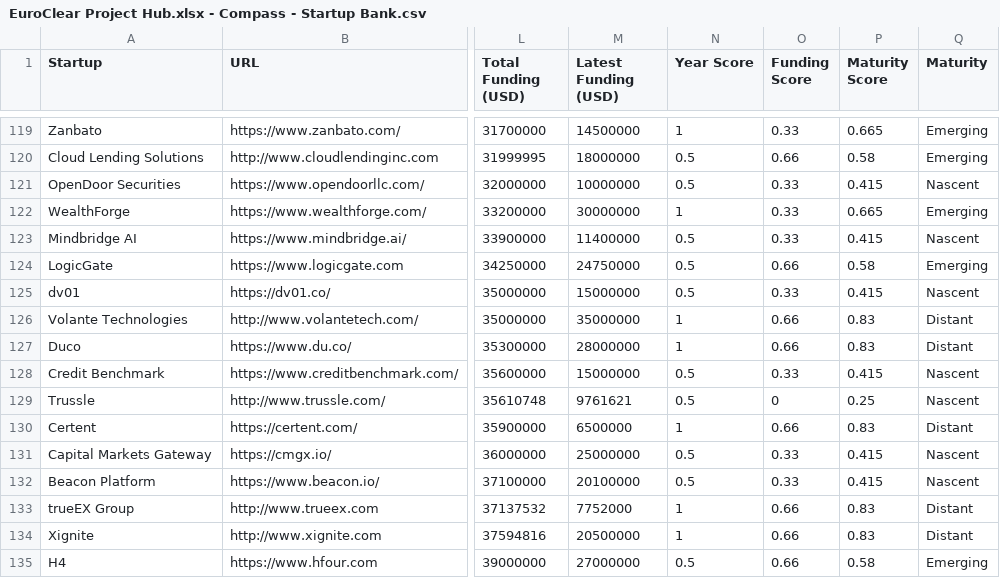
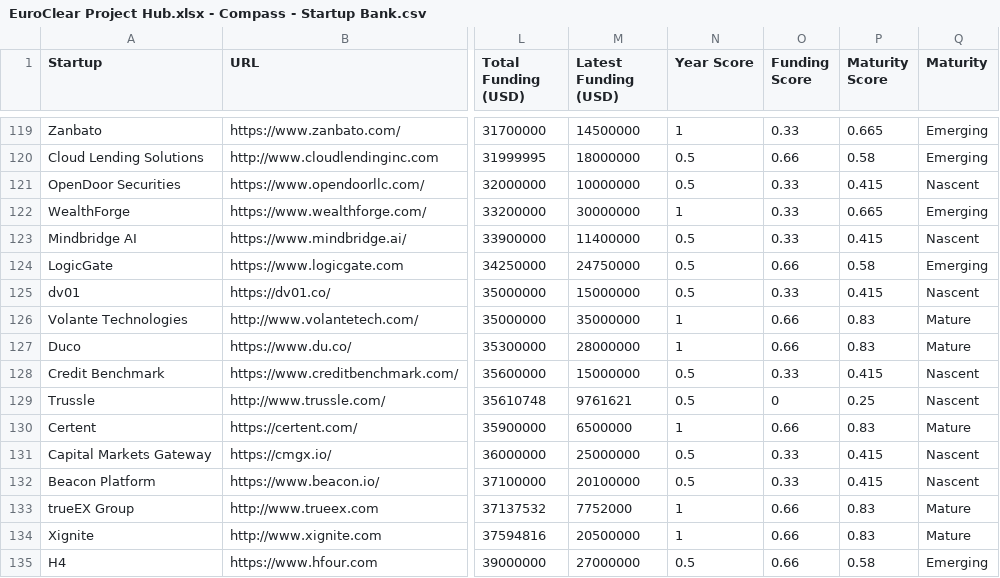
Before and after one commit to RainmakingInnovation/EuroclearCompass, a CSV file: EuroClear Project Hub.xlsx - Compass - Startup Bank.csv, drawn as a sheet; only a part is shown, gaps mark what is left out; the diff covers the shown part only; the diff names each change by its address in the sheet, - before the commit and + after, or states it on an @@ line.

```diff
--- a/EuroClear Project Hub.xlsx - Compass - Startup Bank.csv
+++ b/EuroClear Project Hub.xlsx - Compass - Startup Bank.csv
-Q126:Q127 (Maturity): Distant
+Q126:Q127 (Maturity): Mature
-Q130 (Maturity): Distant
+Q130 (Maturity): Mature
-Q133:Q134 (Maturity): Distant
+Q133:Q134 (Maturity): Mature
```
Also changed, not shown: 53 edited cells elsewhere in this file.
